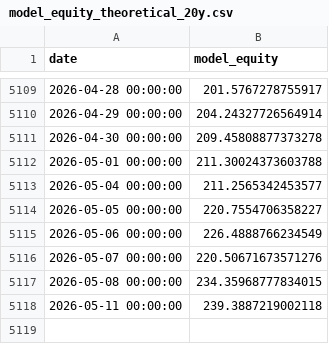
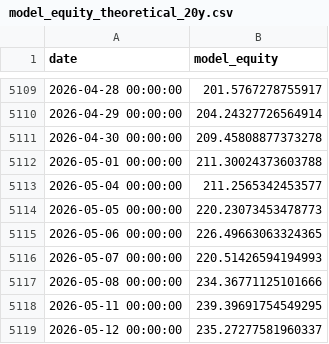
Before and after one commit to jcpina01-gif/decide-core, a CSV file: freeze/DECIDE_MODEL_V5_V2_3_SMOOTH/model_outputs/model_equity_theoretical_20y.csv, drawn as a sheet; only a part is shown, gaps mark what is left out.

```diff
--- a/freeze/DECIDE_MODEL_V5_V2_3_SMOOTH/model_outputs/model_equity_theoretical_20y.csv
+++ b/freeze/DECIDE_MODEL_V5_V2_3_SMOOTH/model_outputs/model_equity_theoretical_20y.csv
@@ -5113,6 +5113,7 @@ date,model_equity
 2026-05-04 00:00:00,211.2565342453577
-2026-05-05 00:00:00,220.7554706358227
-2026-05-06 00:00:00,226.4888766234549
-2026-05-07 00:00:00,220.50671673571276
-2026-05-08 00:00:00,234.35968777834015
-2026-05-11 00:00:00,239.3887219002118
+2026-05-05 00:00:00,220.23073453478773
+2026-05-06 00:00:00,226.49663063324365
+2026-05-07 00:00:00,220.51426594194993
+2026-05-08 00:00:00,234.36771125101666
+2026-05-11 00:00:00,239.39691754549295
+2026-05-12 00:00:00,235.27277581960337
```
Also changed, not shown: freeze/DECIDE_MODEL_V5_V2_3_SMOOTH/model_outputs/benchmark_equity_final_20y.csv, freeze/DECIDE_MODEL_V5_V2_3_SMOOTH/model_outputs/cash_sleeve_daily.csv, 5 other files.
